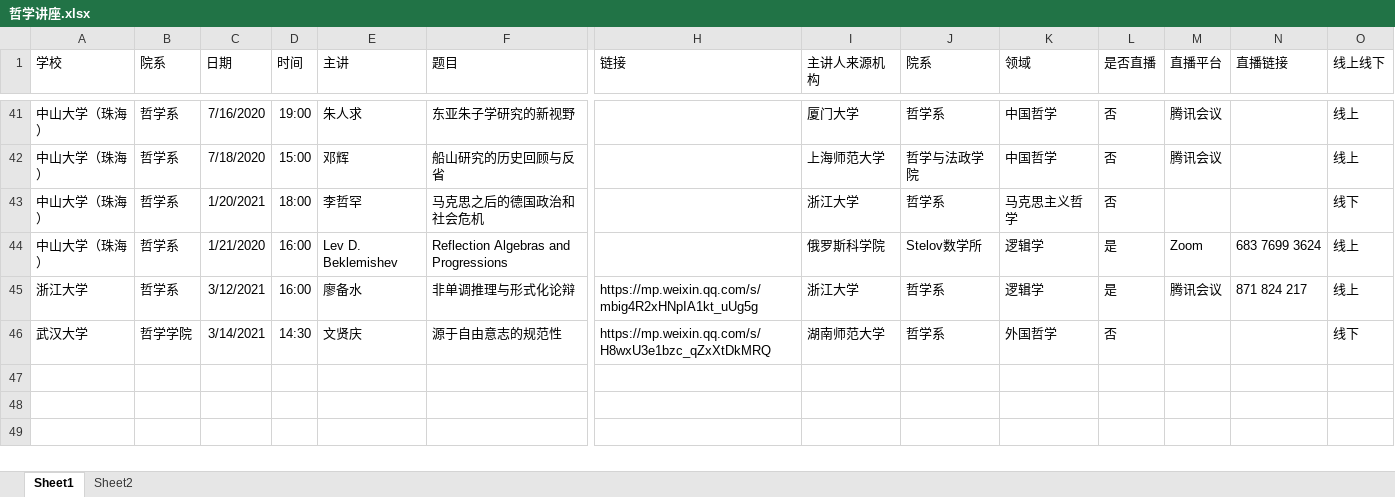
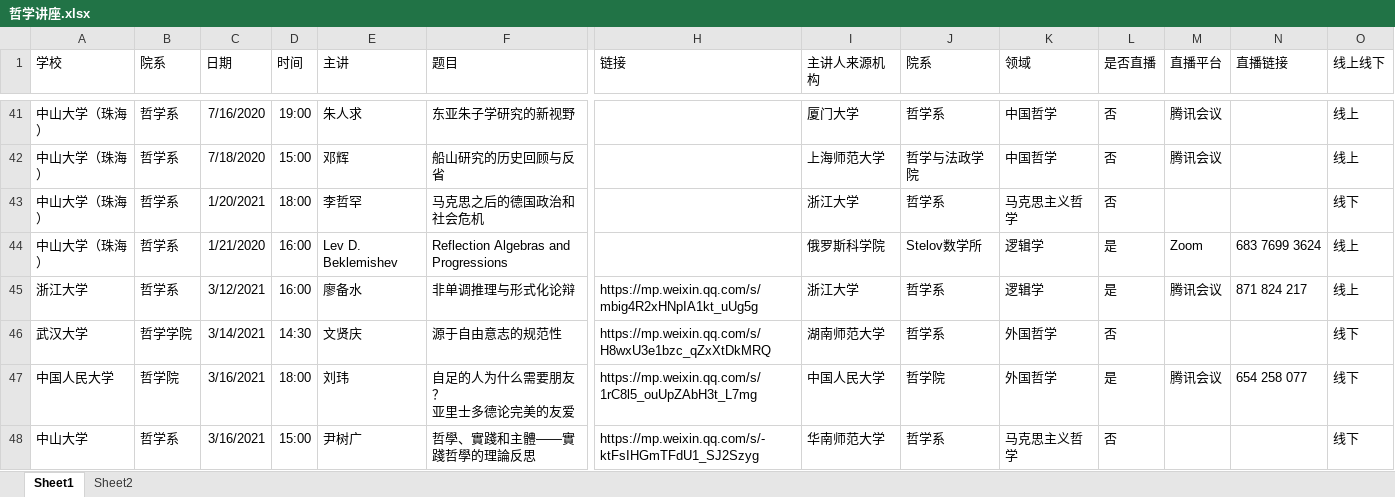
Before and after one commit to AlainAlan/Philosophical-Forumetrics, an Excel workbook: 哲学讲座.xlsx, sheet Sheet1, drawn as a sheet; only a part is shown, gaps mark what is left out; values as stored, in another font and other column widths than the file's, no borders; rows hold the shown columns only; ↵ is a line break in a cell; the diff covers the shown part only; the diff names each change by its address in the sheet, - before the commit and + after, or states it on an @@ line.

Commit message:
一更（20210318）

```diff
--- a/哲学讲座.xlsx (sheet Sheet1)
+++ b/哲学讲座.xlsx (sheet Sheet1)
+row 47: 中国人民大学 | 哲学院 | 3/16/2021 | 18:00 | 刘玮 | 自足的人为什么需要朋友？ ↵ 亚里士多德论完美的友爱 | https://mp.weixin.qq.com/s/1rC8l5_ouUpZAbH3t_L7mg | 中国人民大学 | 哲学院 | 外国哲学 | 是 | 腾讯会议 | 654 258 077 | 线下
+row 48: 中山大学 | 哲学系 | 3/16/2021 | 15:00 | 尹树广 | 哲學、實踐和主體——實踐哲學的理論反思 | https://mp.weixin.qq.com/s/-ktFsIHGmTFdU1_SJ2Szyg | 华南师范大学 | 哲学系 | 马克思主义哲学 | 否 |  |  | 线下
```
Also changed, not shown: 3 added rows elsewhere in this sheet.
